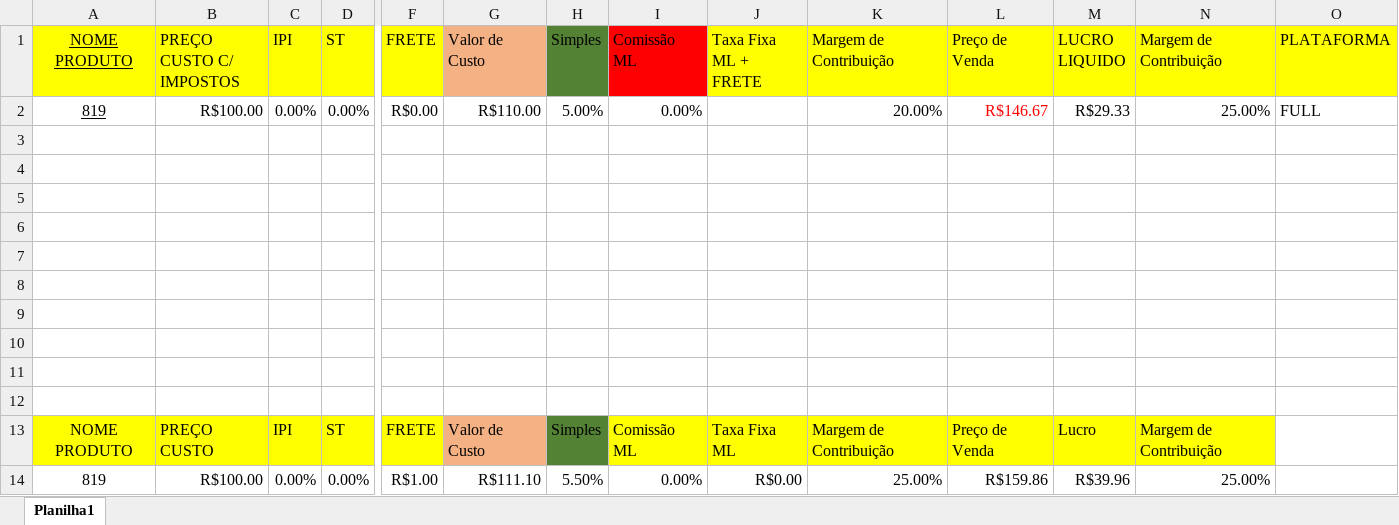
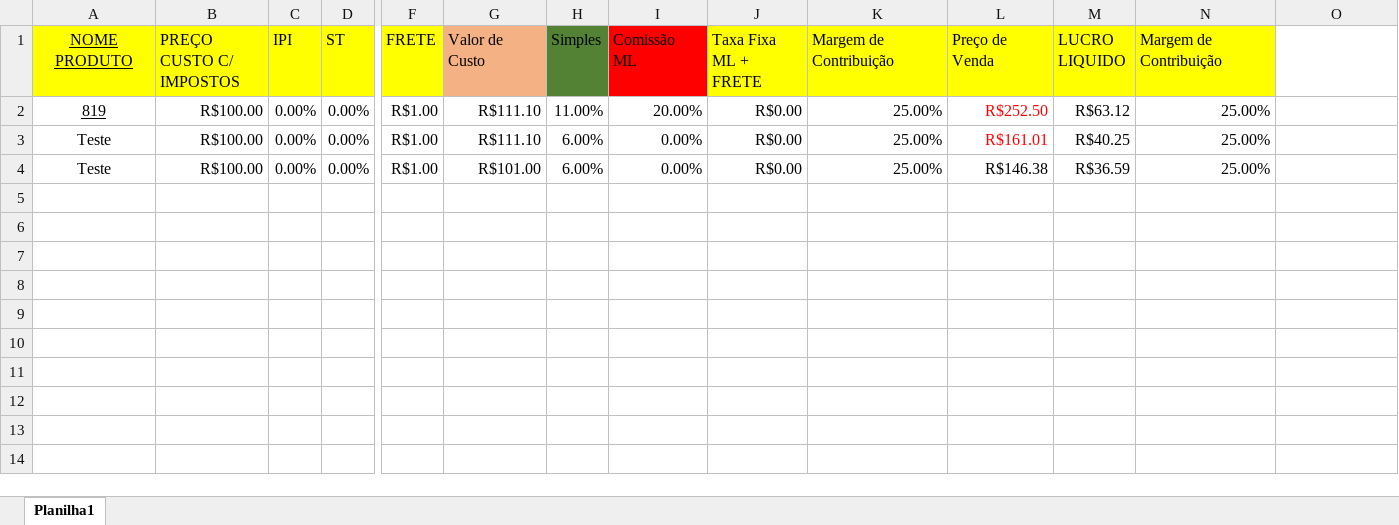
Before and after one commit to DanielBarbieri21/Calculadora_de_Custos_Rolaveda, an Excel workbook: PLANILHA CUSTO MERCADO LIVRE.xlsx, sheet Planilha1, drawn as a sheet; only a part is shown, gaps mark what is left out; values as stored, in another font and other column widths than the file's, no borders; removed rows and columns are numbered as before the commit, all else as after; rows hold the shown columns only; the diff names each change by its address in the sheet, - before the commit and + after, or states it on an @@ line.

```diff
--- a/PLANILHA CUSTO MERCADO LIVRE.xlsx (sheet Planilha1)
+++ b/PLANILHA CUSTO MERCADO LIVRE.xlsx (sheet Planilha1)
-O1: PLATAFORMA
+O1: (empty)
-O1 fill: #FFFF00
+O1 fill: none
-row 2: 819 | R$100.00 | 0.00% | 0.00% | R$0.00 | R$110.00 | 5.00% | 0.00% |  | 20.00% | R$146.67 | R$29.33 | 25.00% | FULL
-row 3: (empty)
-row 4: (empty)
-row 5: (empty)
-row 6: (empty)
-row 7: (empty)
-row 8: (empty)
-row 9: (empty)
-row 10: (empty)
-row 11: (empty)
-row 12: (empty)
-row 13: NOME PRODUTO | PREÇO CUSTO | IPI | ST | FRETE | Valor de Custo | Simples | Comissão ML | Taxa Fixa ML | Margem de Contribuição | Preço de Venda | Lucro | Margem de Contribuição
-A2 underline: off
+A2 underline: on
-H2 (Simples): 5.50%
+H2 (Simples): 11.00%
-I2 (Comissão ML): 0.00%
+I2 (Comissão ML): 20.00%
-L2 (Preço de Venda): R$159.86
+L2 (Preço de Venda): R$252.50
-L2 text colour: black
+L2 text colour: #FF0000
-M2 (LUCRO LIQUIDO): R$39.96
+M2 (LUCRO LIQUIDO): R$63.12
+row 3: Teste | R$100.00 | 0.00% | 0.00% | R$1.00 | R$111.10 | 6.00% | 0.00% | R$0.00 | 25.00% | R$161.01 | R$40.25 | 25.00%
+row 4: Teste | R$100.00 | 0.00% | 0.00% | R$1.00 | R$101.00 | 6.00% | 0.00% | R$0.00 | 25.00% | R$146.38 | R$36.59 | 25.00%
```
Also changed, not shown: formulas that keep their value, 41 other files.
